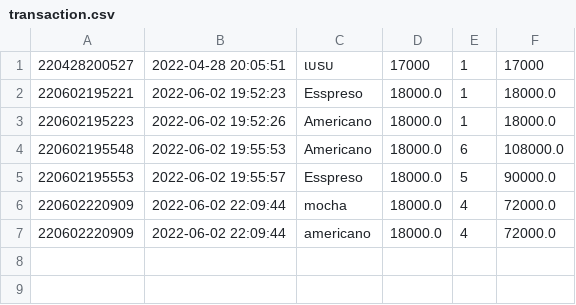
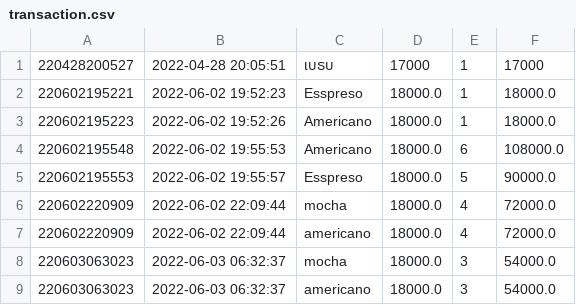
Before and after one commit to Thitphavanh/Python-GUI-Coffee-Shop, a CSV file: transaction.csv, drawn as a sheet; the diff names each change by its address in the sheet, - before the commit and + after, or states it on an @@ line.

```diff
--- a/transaction.csv
+++ b/transaction.csv
+row 8: 220603063023 | 2022-06-03 06:32:37 | mocha | 18000.0 | 3 | 54000.0
+row 9: 220603063023 | 2022-06-03 06:32:37 | americano | 18000.0 | 3 | 54000.0
```
Also changed, not shown: 5 other files.
